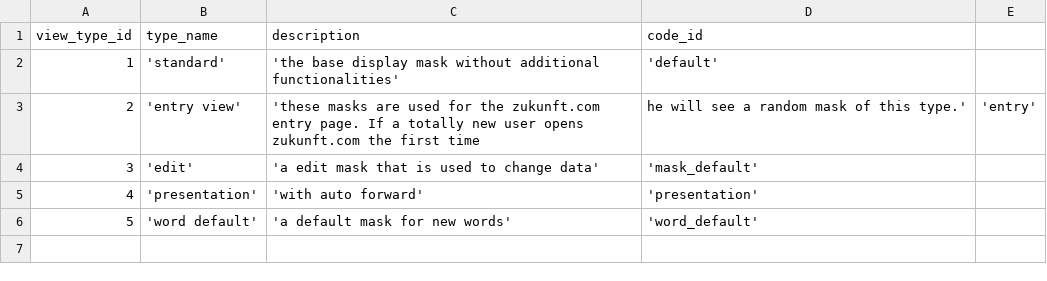
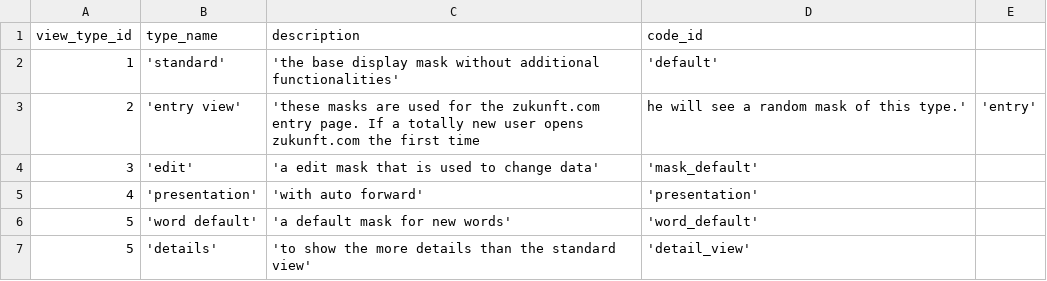
Before and after one commit to zukunft/zukunft.com, a CSV file: src/main/resources/db_code_links/view_types.csv, drawn as a sheet; the diff names each change by its address in the sheet, - before the commit and + after, or states it on an @@ line.

```diff
--- a/src/main/resources/db_code_links/view_types.csv
+++ b/src/main/resources/db_code_links/view_types.csv
+row 7: 5 | 'details' | 'to show the more details than the standard view' | 'detail_view'
```
Also changed, not shown: src/main/resources/db_code_links/formula_types.csv, 44 other files.
